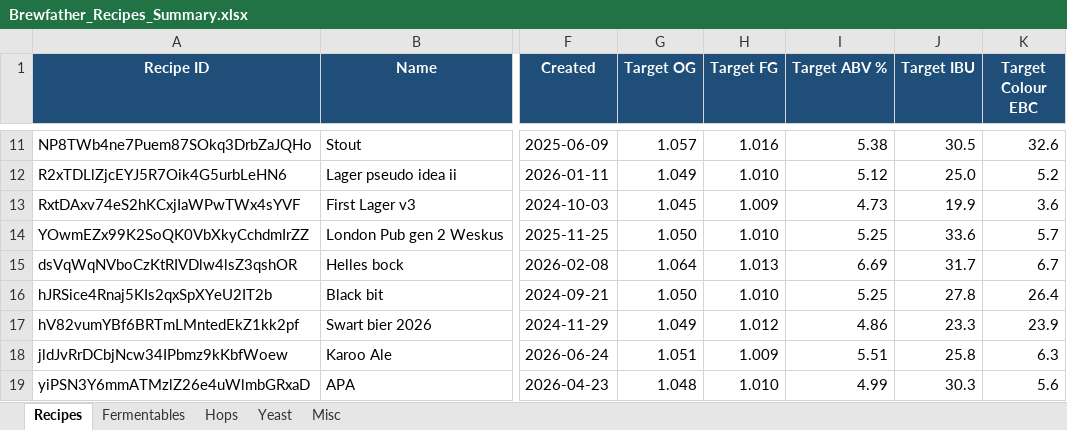
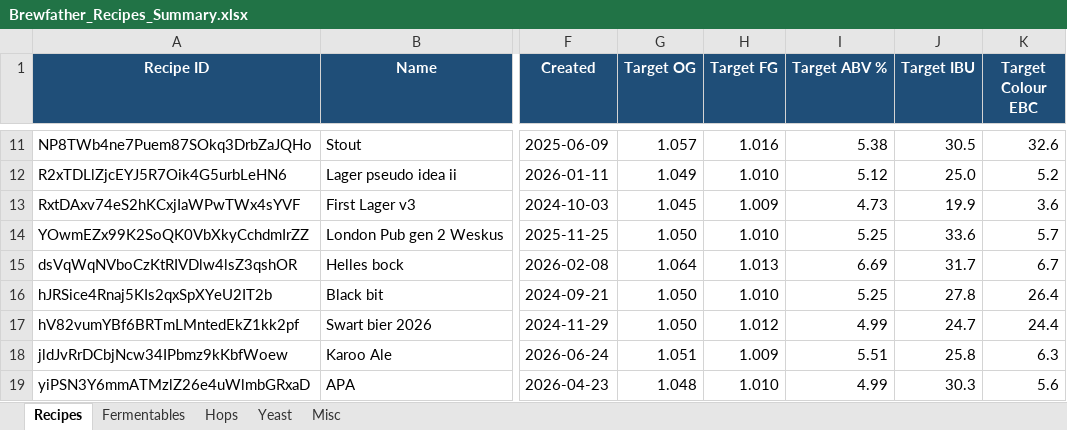
Before and after one commit to Ernstfg/brewfather-master, an Excel workbook: exports/Brewfather_Recipes_Summary.xlsx, sheet Recipes, drawn as a sheet; only a part is shown, gaps mark what is left out; values as stored, in another font and other column widths than the file's, no borders; the diff names each change by its address in the sheet, - before the commit and + after, or states it on an @@ line.

```diff
--- a/exports/Brewfather_Recipes_Summary.xlsx (sheet Recipes)
+++ b/exports/Brewfather_Recipes_Summary.xlsx (sheet Recipes)
-G17 (Target OG): 1.049
+G17 (Target OG): 1.050
-I17 (Target ABV %): 4.86
+I17 (Target ABV %): 4.99
-J17 (Target IBU): 23.3
+J17 (Target IBU): 24.7
-K17 (Target Colour EBC): 23.9
+K17 (Target Colour EBC): 24.4
```
Also changed, not shown: sheet Misc, sheet Hops, sheet Fermentables, exports/Brewfather_Batches_Summary.xlsx, 9 other files.
